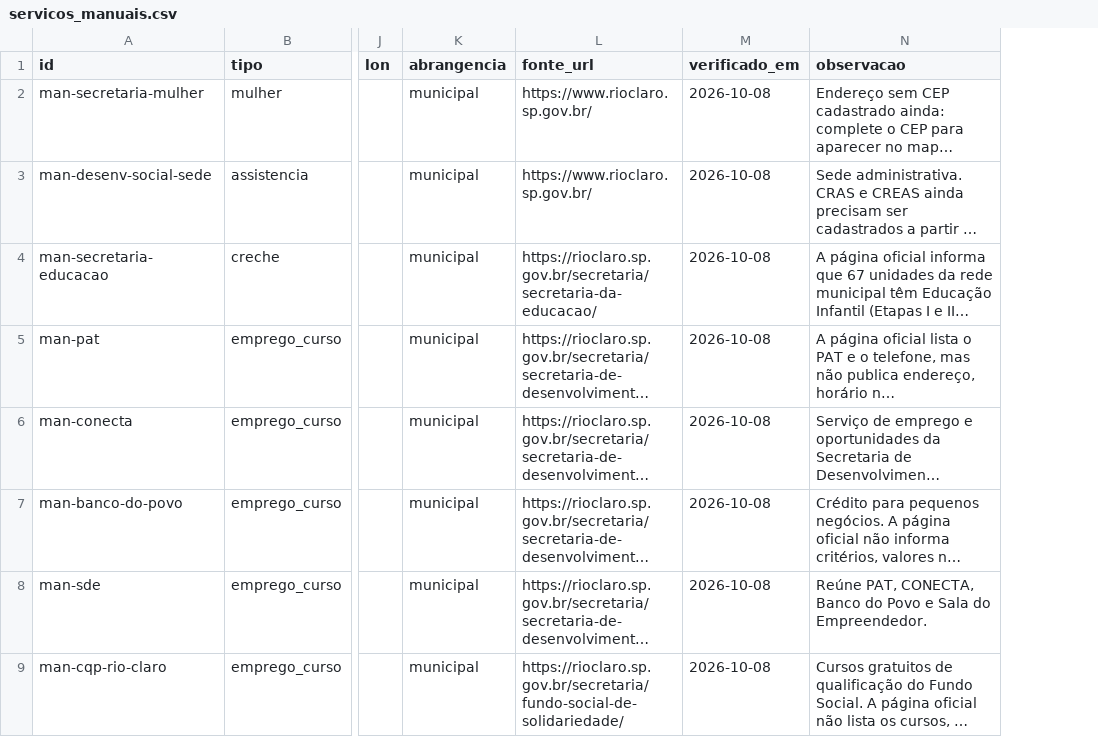
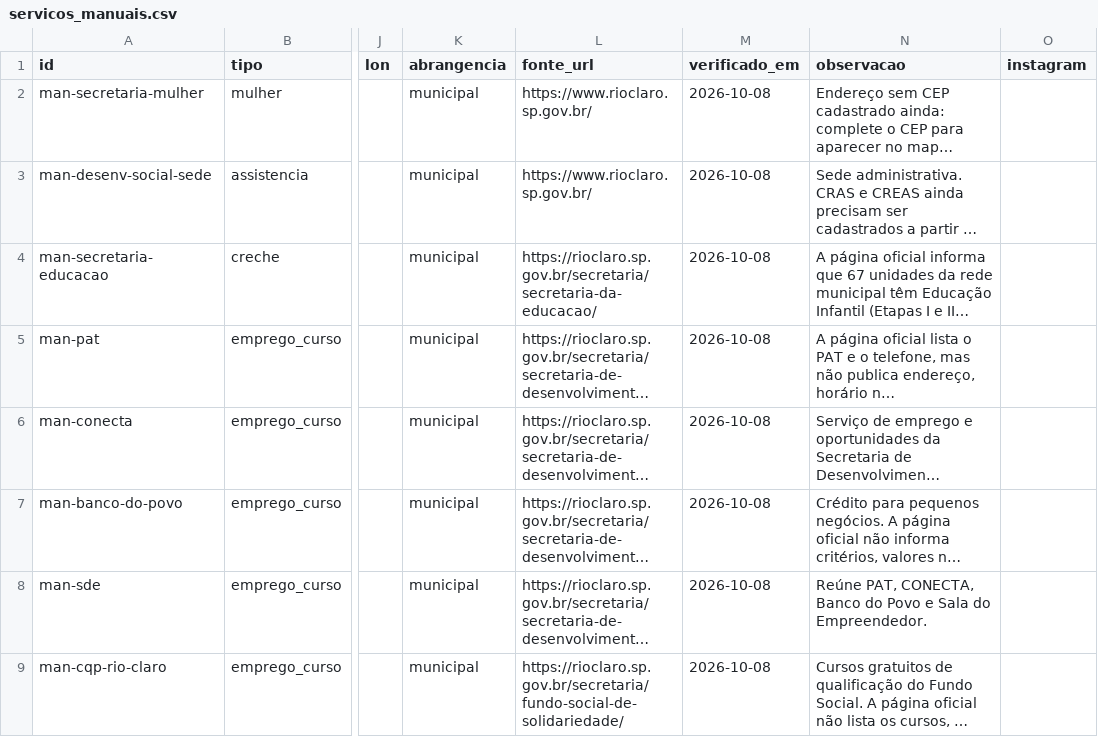
Before and after one commit to vladimirsejas/MISM3, a CSV file: catalogo/servicos_manuais.csv, drawn as a sheet; only a part is shown, gaps mark what is left out; long unchanged cells end in …; the diff covers the shown part only; the diff names each change by its address in the sheet, - before the commit and + after, or states it on an @@ line.

```diff
--- a/catalogo/servicos_manuais.csv
+++ b/catalogo/servicos_manuais.csv
+column O (instagram), empty
```
Also changed, not shown: 2 added rows elsewhere in this file, 4 other files.
